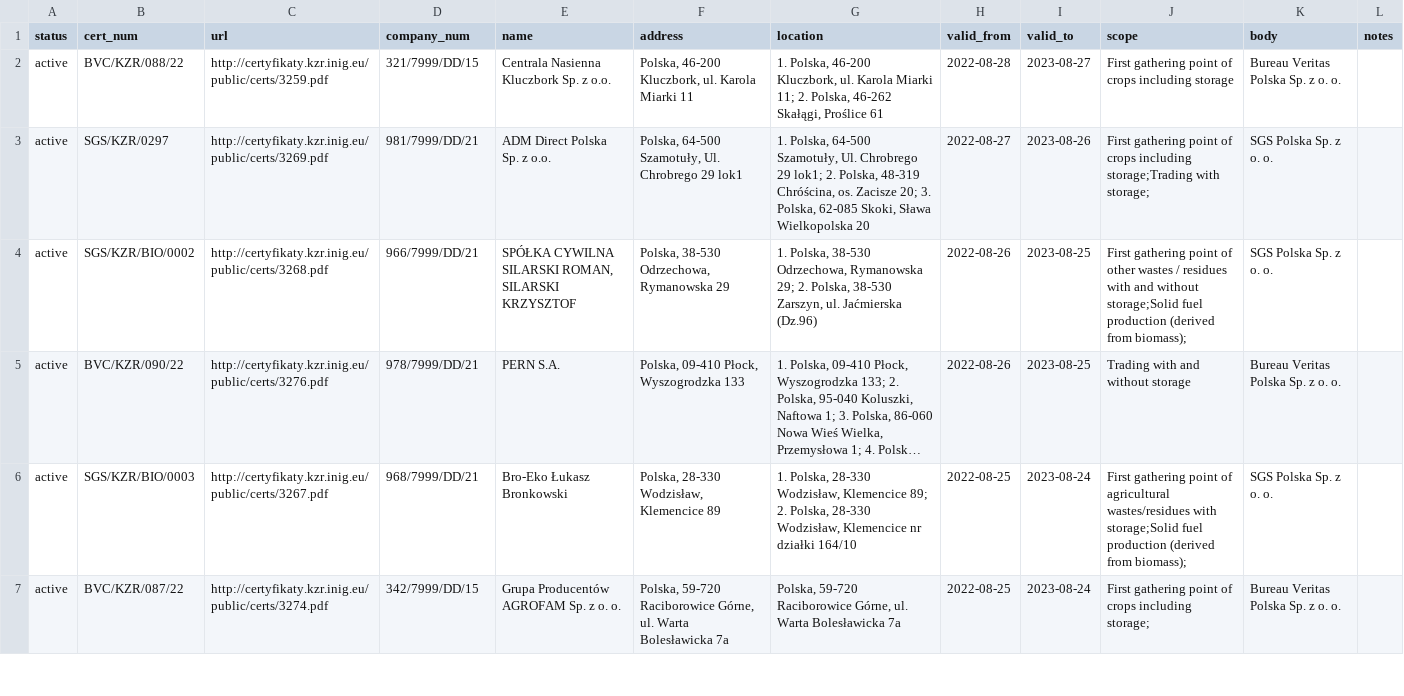
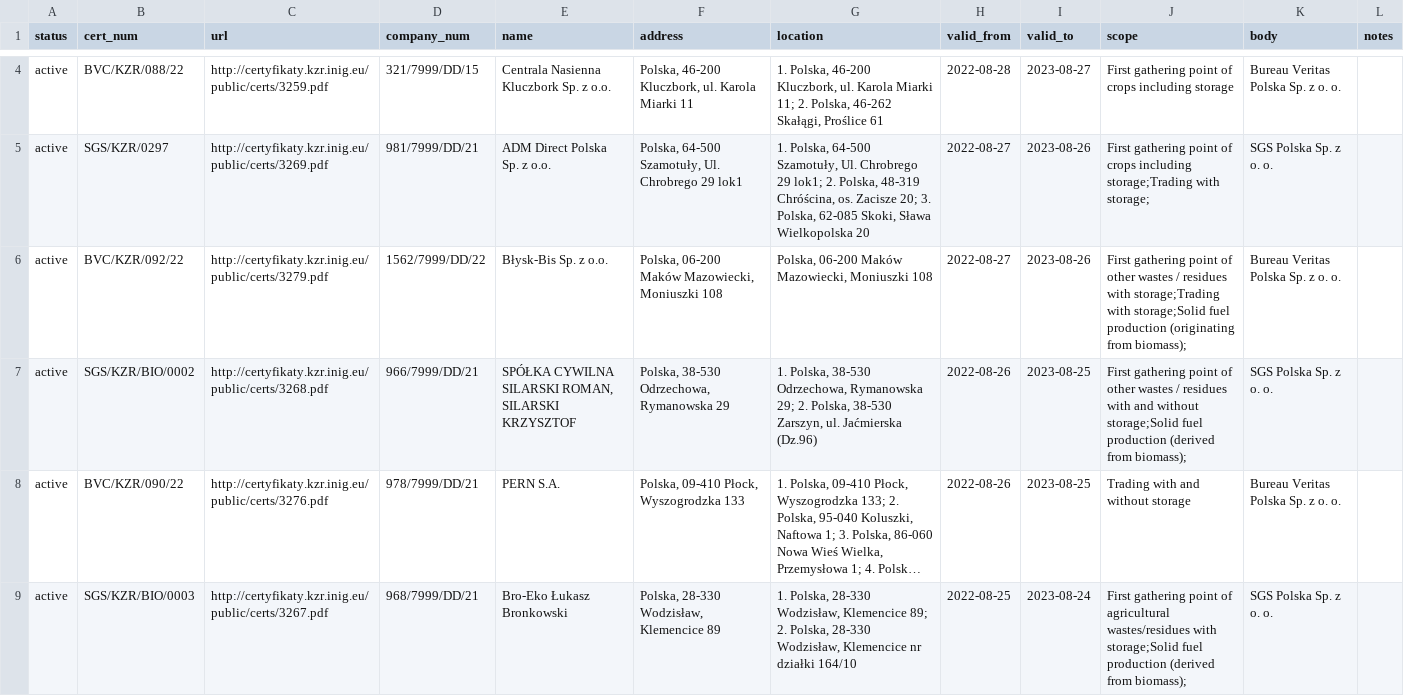
Before and after one commit to jandolezal/certificates, a CSV file: data/kzr.csv, drawn as a sheet; only a part is shown, gaps mark what is left out; the shorter side is filled out with more unchanged rows; long unchanged cells end in …; the diff covers the shown part only.

```diff
--- a/data/kzr.csv
+++ b/data/kzr.csv
@@ -3,2 +5,3 @@ active,BVC/KZR/088/22,http://certyfikaty.kzr.inig.eu/public/certs/3259.pdf,321/7
 active,SGS/KZR/0297,http://certyfikaty.kzr.inig.eu/public/certs/3269.pdf,981/7999/DD/21,ADM Direct Polska Sp. z o.o.,"Polska, 64-500 Szamotuły, Ul. Chrobrego 29 lok1","1. Polska, 64-500 Szamotuły, Ul. Chrobrego 29 lok1; 2. Polska, 48-319 Chróścina, os. Zacisze 20; 3. Polska, 62-085 Skoki, Sława Wielkopolska 20",2022-08-27,2023-08-26,First gathering point of crops including storage;Trading with storage;,SGS Polska Sp. z o. o.,
+active,BVC/KZR/092/22,http://certyfikaty.kzr.inig.eu/public/certs/3279.pdf,1562/7999/DD/22,Błysk-Bis Sp. z o.o.,"Polska, 06-200 Maków Mazowiecki, Moniuszki 108","Polska, 06-200 Maków Mazowiecki, Moniuszki 108",2022-08-27,2023-08-26,First gathering point of other wastes / residues with storage;Trading with storage;Solid fuel production (originating from biomass);,Bureau Veritas Polska Sp. z o. o.,
 active,SGS/KZR/BIO/0002,http://certyfikaty.kzr.inig.eu/public/certs/3268.pdf,966/7999/DD/21,"SPÓŁKA CYWILNA  SILARSKI ROMAN, SILARSKI  KRZYSZTOF","Polska, 38-530 Odrzechowa, Rymanowska 29","1. Polska, 38-530 Odrzechowa, Rymanowska 29; 2. Polska, 38-530 Zarszyn, ul. Jaćmierska (Dz.96)",2022-08-26,2023-08-25,First gathering point of other wastes / residues with and without storage;Solid fuel production (derived from biomass);,SGS Polska Sp. z o. o.,
```
Also changed, not shown: 4 added rows and 2 edited cells elsewhere in this file.
